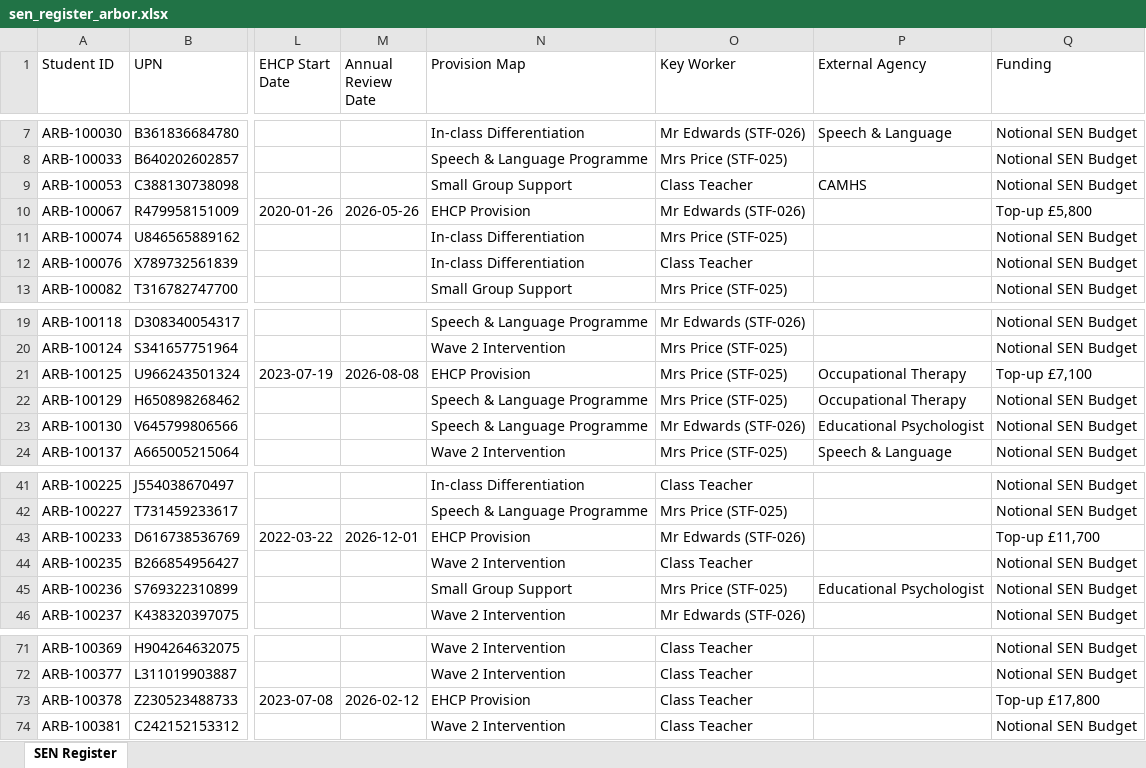
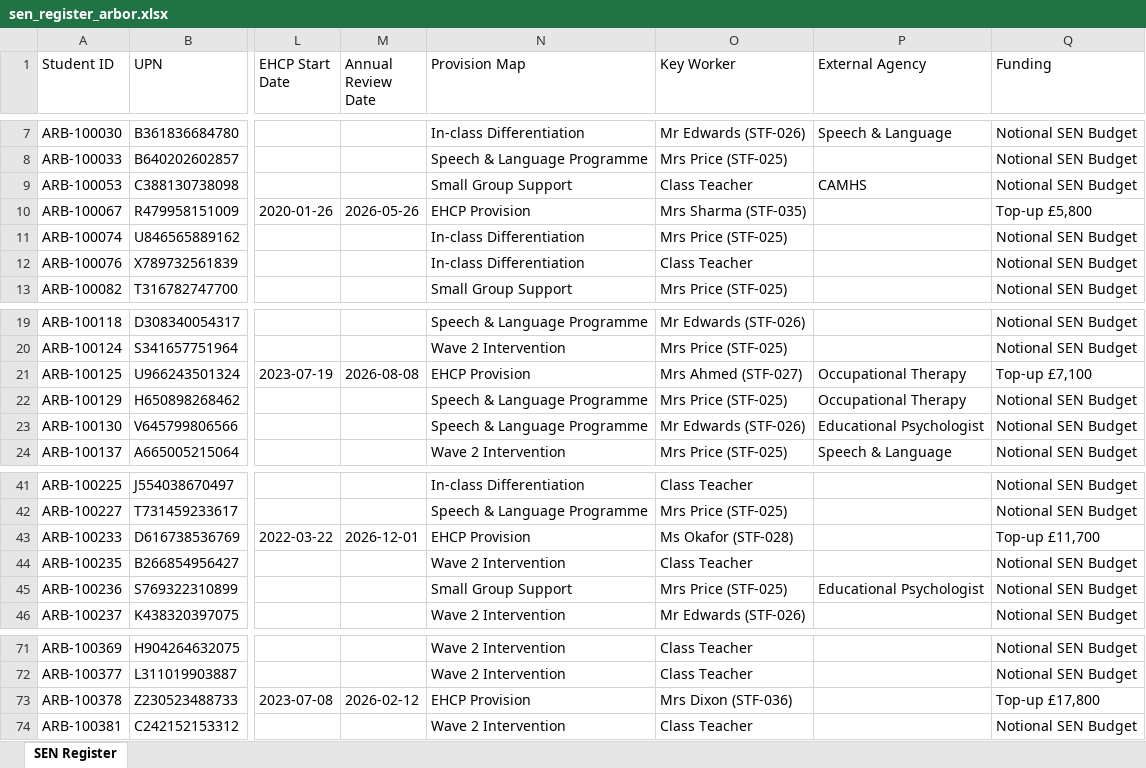
Before and after one commit to DSumm18/Schoolgle_Improvement, an Excel workbook: apps/platform/test-harness/aurora-primary/arbor-exports/sen_register_arbor.xlsx, sheet SEN Register, drawn as a sheet; only a part is shown, gaps mark what is left out; values as stored, in another font and other column widths than the file's, no borders; the diff covers the shown part only; the diff names each change by its address in the sheet, - before the commit and + after, or states it on an @@ line.

```diff
--- a/apps/platform/test-harness/aurora-primary/arbor-exports/sen_register_arbor.xlsx (sheet SEN Register)
+++ b/apps/platform/test-harness/aurora-primary/arbor-exports/sen_register_arbor.xlsx (sheet SEN Register)
-O10 (Key Worker): Mr Edwards (STF-026)
+O10 (Key Worker): Mrs Sharma (STF-035)
-O21 (Key Worker): Mrs Price (STF-025)
+O21 (Key Worker): Mrs Ahmed (STF-027)
-O43 (Key Worker): Mr Edwards (STF-026)
+O43 (Key Worker): Ms Okafor (STF-028)
-O73 (Key Worker): Class Teacher
+O73 (Key Worker): Mrs Dixon (STF-036)
```
Also changed, not shown: 10 edited cells elsewhere in this sheet, apps/platform/test-harness/aurora-primary/arbor-exports/arbor_pupil_roll.xlsx, apps/platform/test-harness/aurora-primary/arbor-exports/arbor_staff_export.xlsx, 23 other files.
